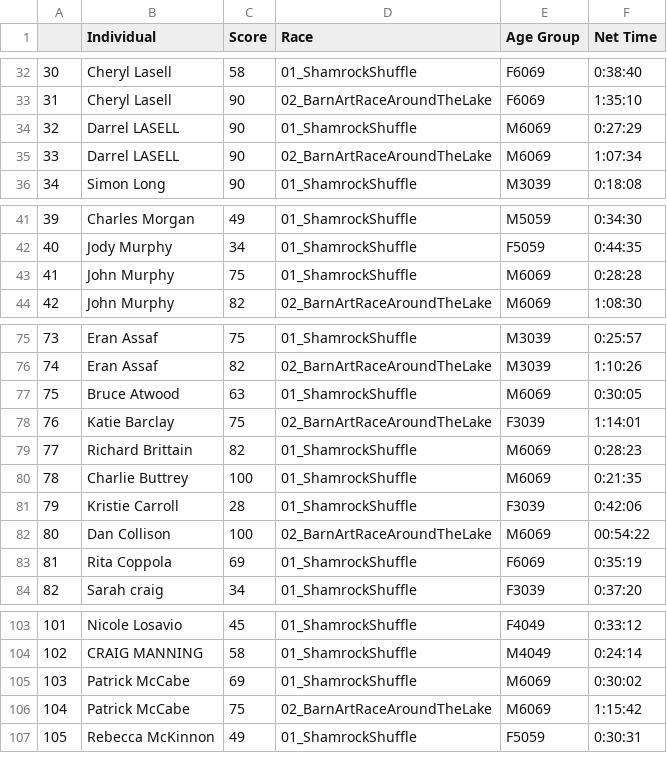
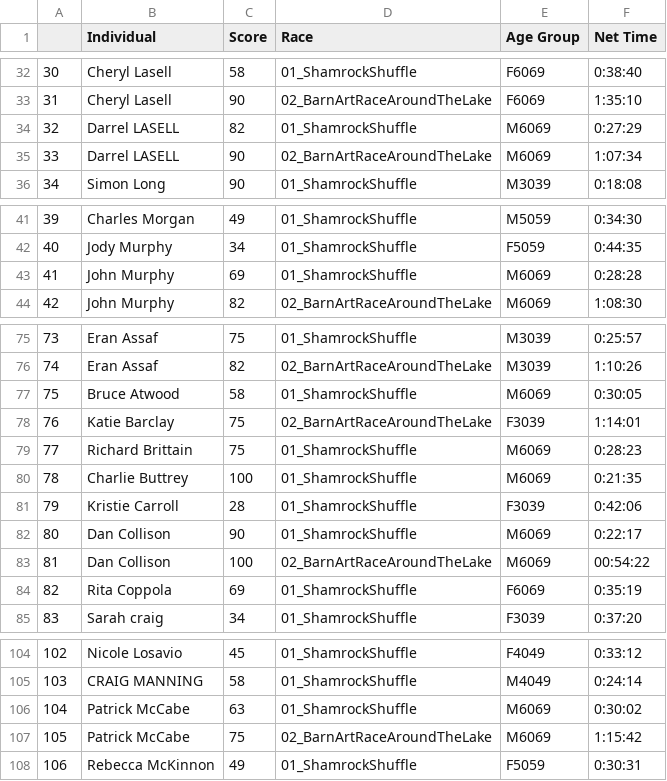
Before and after one commit to michaelmusty/UVRS2023, a CSV file: output_data/tables/df_20230523224157.csv (was output_data/tables/df_20230523223107.csv), drawn as a sheet; only a part is shown, gaps mark what is left out; addresses are those after the commit; the diff names each change by its address in the sheet, - before the commit and + after, or states it on an @@ line.

```diff
--- a/output_data/tables/df_20230523223107.csv
+++ b/output_data/tables/df_20230523224157.csv
-C34 (Score): 90
+C34 (Score): 82
-C43 (Score): 75
+C43 (Score): 69
-C77 (Score): 63
+C77 (Score): 58
-C79 (Score): 82
+C79 (Score): 75
+row 82: 80 | Dan Collison | 90 | 01_ShamrockShuffle | M6069 | 0:22:17
@@ column A renumbered from row 83 down @@
-C106 (Score): 69
+C106 (Score): 63
```
Also changed, not shown: output_data/participation/snapshot_20230523224157.csv.
